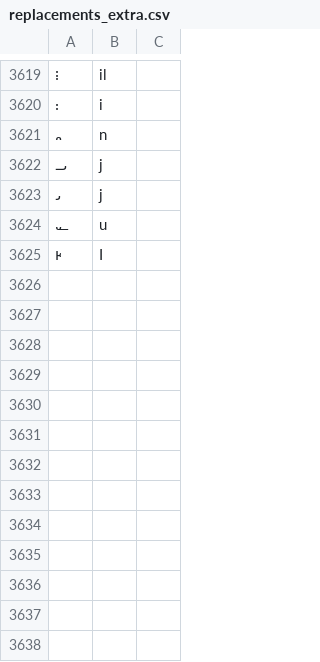
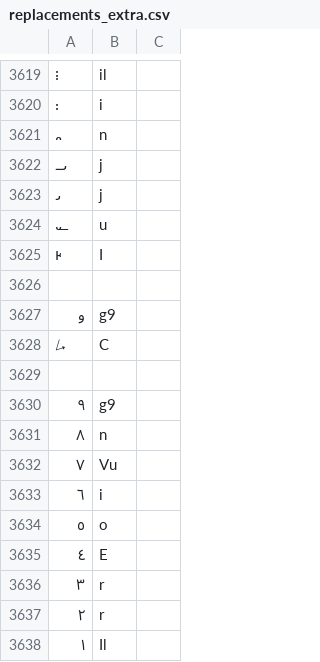
Before and after one commit to finnbear/rustrict, a CSV file: src/replacements_extra.csv, drawn as a sheet; only a part is shown, gaps mark what is left out; the diff names each change by its address in the sheet, - before the commit and + after, or states it on an @@ line.

```diff
--- a/src/replacements_extra.csv
+++ b/src/replacements_extra.csv
+row 3626: (empty)
+row 3627: و | g9
+row 3628: ⭞ | C
+row 3629: (empty)
+row 3630: ٩ | g9
+row 3631: ٨ | n
+row 3632: ٧ | Vu
+row 3633: ٦ | i
+row 3634: ٥ | o
+row 3635: ٤ | E
+row 3636: ٣ | r
+row 3637: ٢ | r
+row 3638: ١ | Il
```
Also changed, not shown: src/profanity.csv, src/replacements.csv, 13 other files.
